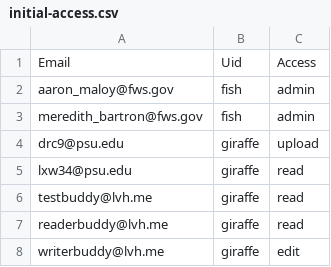
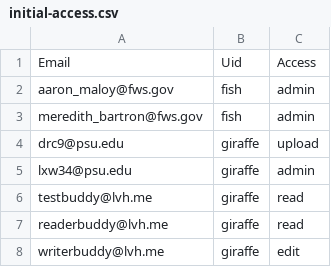
Before and after one commit to ialbert/biostar-central, a CSV file: initial/initial-access.csv, drawn as a sheet.

```diff
--- a/initial/initial-access.csv
+++ b/initial/initial-access.csv
@@ -4,3 +4,3 @@ meredith_bartron@fws.gov,fish,admin
 drc9@psu.edu,giraffe,upload
-lxw34@psu.edu,giraffe,read
+lxw34@psu.edu,giraffe,admin
 testbuddy@lvh.me,giraffe,read
```
Also changed, not shown: 1 other file.
